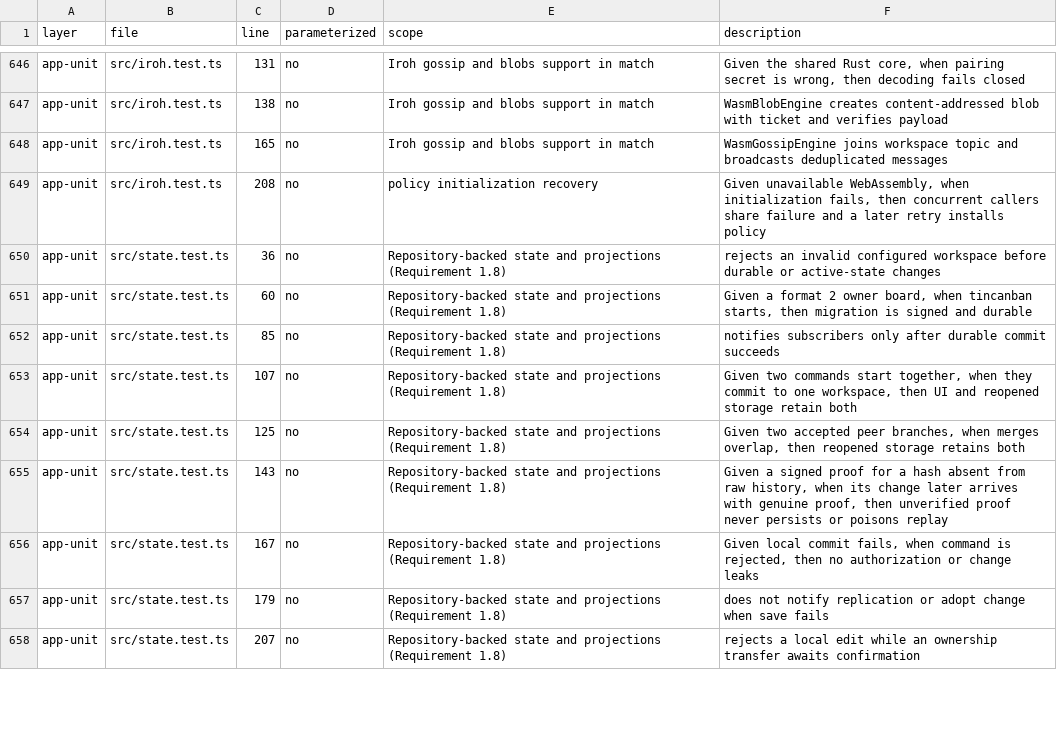
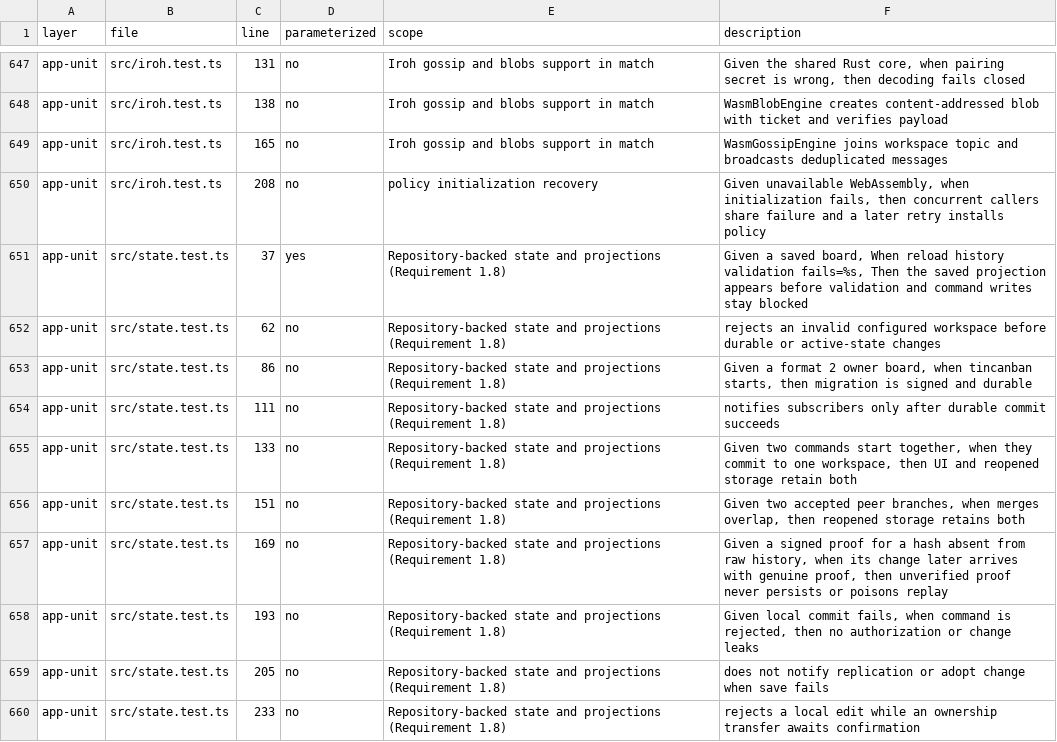
Before and after one commit to bobishh/match, a TSV file: docs/testing/test-description-inventory.tsv, drawn as a sheet; only a part is shown, gaps mark what is left out; the diff covers the shown part only.

Commit message:
Show saved boards before local startup checks finish

```diff
--- a/docs/testing/test-description-inventory.tsv
+++ b/docs/testing/test-description-inventory.tsv
@@ -649,10 +650,11 @@ app-unit	src/iroh.test.ts	165	no	Iroh gossip and blobs support in match	WasmGoss
 app-unit	src/iroh.test.ts	208	no	policy initialization recovery	Given unavailable WebAssembly, when initialization fails, then concurrent callers share failure and a later retry installs policy
-app-unit	src/state.test.ts	36	no	Repository-backed state and projections (Requirement 1.8)	rejects an invalid configured workspace before durable or active-state changes
-app-unit	src/state.test.ts	60	no	Repository-backed state and projections (Requirement 1.8)	Given a format 2 owner board, when tincanban starts, then migration is signed and durable
-app-unit	src/state.test.ts	85	no	Repository-backed state and projections (Requirement 1.8)	notifies subscribers only after durable commit succeeds
-app-unit	src/state.test.ts	107	no	Repository-backed state and projections (Requirement 1.8)	Given two commands start together, when they commit to one workspace, then UI and reopened storage retain both
-app-unit	src/state.test.ts	125	no	Repository-backed state and projections (Requirement 1.8)	Given two accepted peer branches, when merges overlap, then reopened storage retains both
-app-unit	src/state.test.ts	143	no	Repository-backed state and projections (Requirement 1.8)	Given a signed proof for a hash absent from raw history, when its change later arrives with genuine proof, then unverified proof never persists or poisons replay
-app-unit	src/state.test.ts	167	no	Repository-backed state and projections (Requirement 1.8)	Given local commit fails, when command is rejected, then no authorization or change leaks
-app-unit	src/state.test.ts	179	no	Repository-backed state and projections (Requirement 1.8)	does not notify replication or adopt change when save fails
-app-unit	src/state.test.ts	207	no	Repository-backed state and projections (Requirement 1.8)	rejects a local edit while an ownership transfer awaits confirmation
+app-unit	src/state.test.ts	37	yes	Repository-backed state and projections (Requirement 1.8)	Given a saved board, When reload history validation fails=%s, Then the saved projection appears before validation and command writes stay blocked
+app-unit	src/state.test.ts	62	no	Repository-backed state and projections (Requirement 1.8)	rejects an invalid configured workspace before durable or active-state changes
+app-unit	src/state.test.ts	86	no	Repository-backed state and projections (Requirement 1.8)	Given a format 2 owner board, when tincanban starts, then migration is signed and durable
+app-unit	src/state.test.ts	111	no	Repository-backed state and projections (Requirement 1.8)	notifies subscribers only after durable commit succeeds
+app-unit	src/state.test.ts	133	no	Repository-backed state and projections (Requirement 1.8)	Given two commands start together, when they commit to one workspace, then UI and reopened storage retain both
+app-unit	src/state.test.ts	151	no	Repository-backed state and projections (Requirement 1.8)	Given two accepted peer branches, when merges overlap, then reopened storage retains both
+app-unit	src/state.test.ts	169	no	Repository-backed state and projections (Requirement 1.8)	Given a signed proof for a hash absent from raw history, when its change later arrives with genuine proof, then unverified proof never persists or poisons replay
+app-unit	src/state.test.ts	193	no	Repository-backed state and projections (Requirement 1.8)	Given local commit fails, when command is rejected, then no authorization or change leaks
+app-unit	src/state.test.ts	205	no	Repository-backed state and projections (Requirement 1.8)	does not notify replication or adopt change when save fails
+app-unit	src/state.test.ts	233	no	Repository-backed state and projections (Requirement 1.8)	rejects a local edit while an ownership transfer awaits confirmation
```
Also changed, not shown: 1 added row and 18 edited cells elsewhere in this file, 18 other files.
